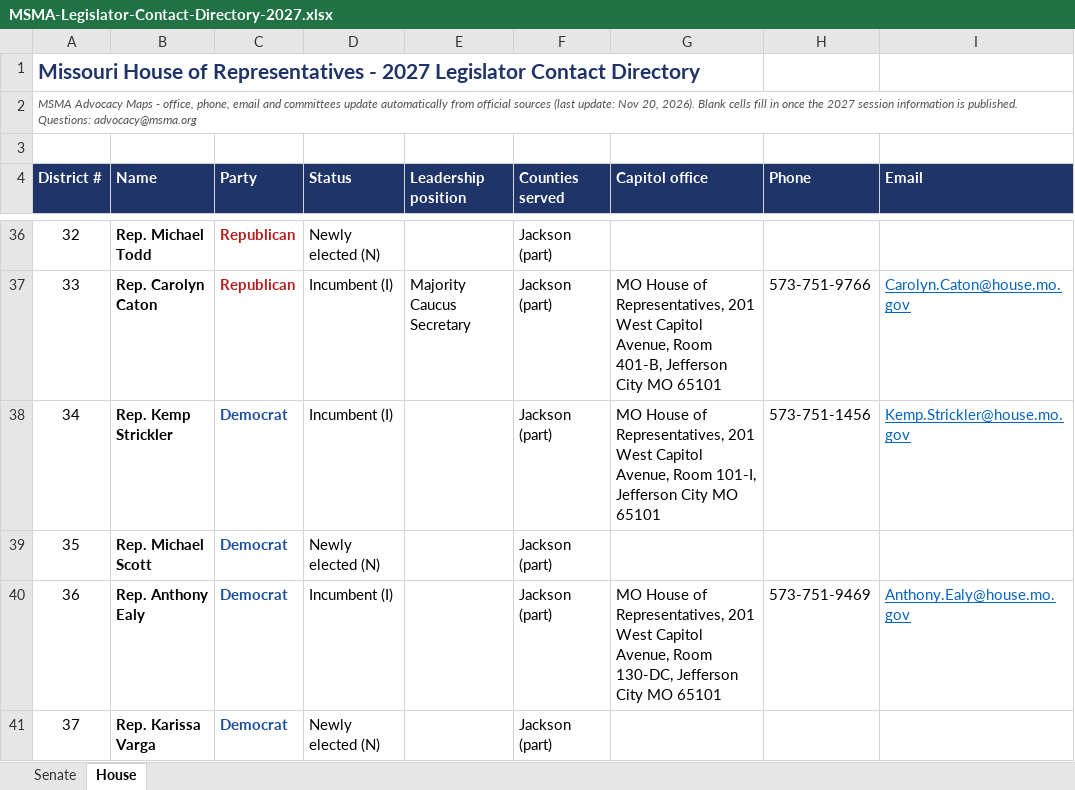
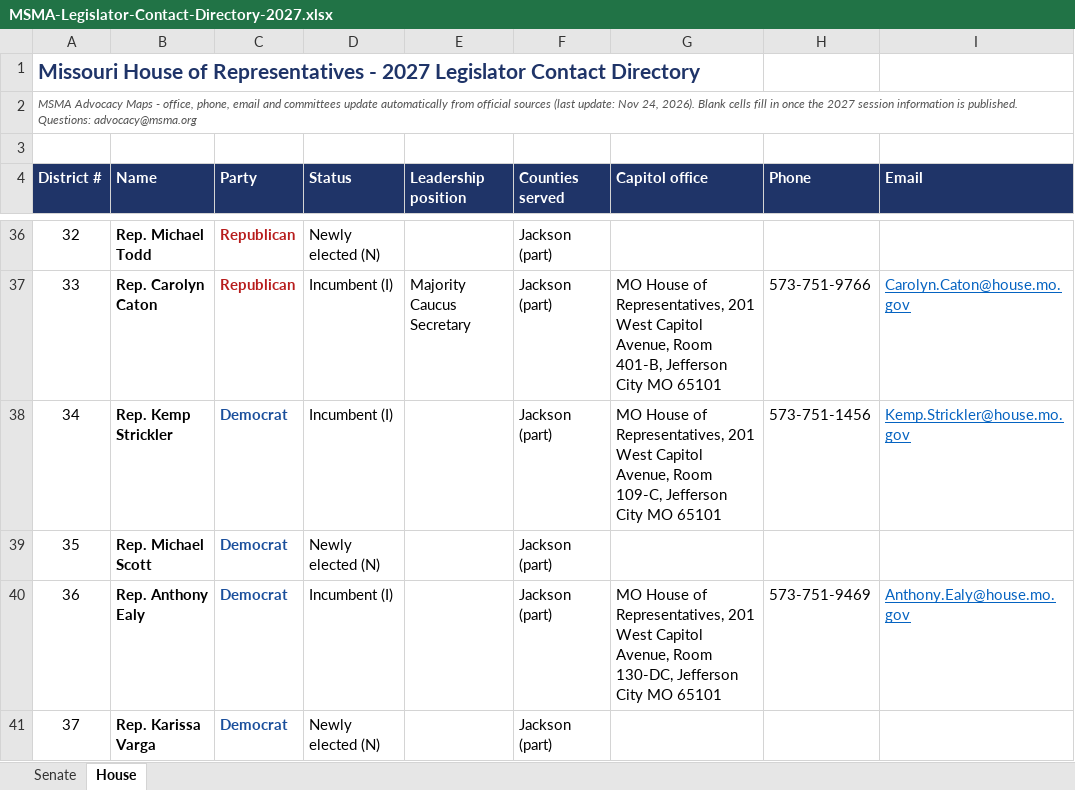
Before and after one commit to TG1848/msma-advocacy-maps, an Excel workbook: site/assets/MSMA-Legislator-Contact-Directory-2027.xlsx, sheet House, drawn as a sheet; only a part is shown, gaps mark what is left out; values as stored, in another font and other column widths than the file's, no borders; the diff covers the shown part only; the diff names each change by its address in the sheet, - before the commit and + after, or states it on an @@ line.

Commit message:
Nightly update: member offices, committees and bills

```diff
--- a/site/assets/MSMA-Legislator-Contact-Directory-2027.xlsx (sheet House)
+++ b/site/assets/MSMA-Legislator-Contact-Directory-2027.xlsx (sheet House)
-A2 (District #): …update: Nov 20, 2026). Blank…
+A2 (District #): …update: Nov 24, 2026). Blank…
-G38 (Capitol office): …Avenue, Room 101-I, Jefferson City…
+G38 (Capitol office): …Avenue, Room 109-C, Jefferson City…
```
Also changed, not shown: 5 edited cells elsewhere in this sheet, sheet Senate, 1 other file.
